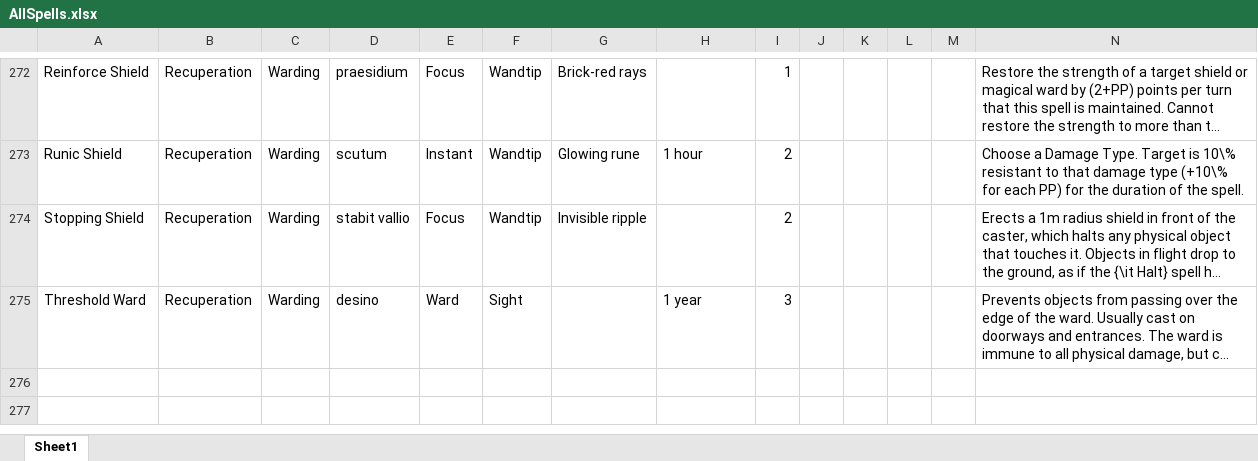
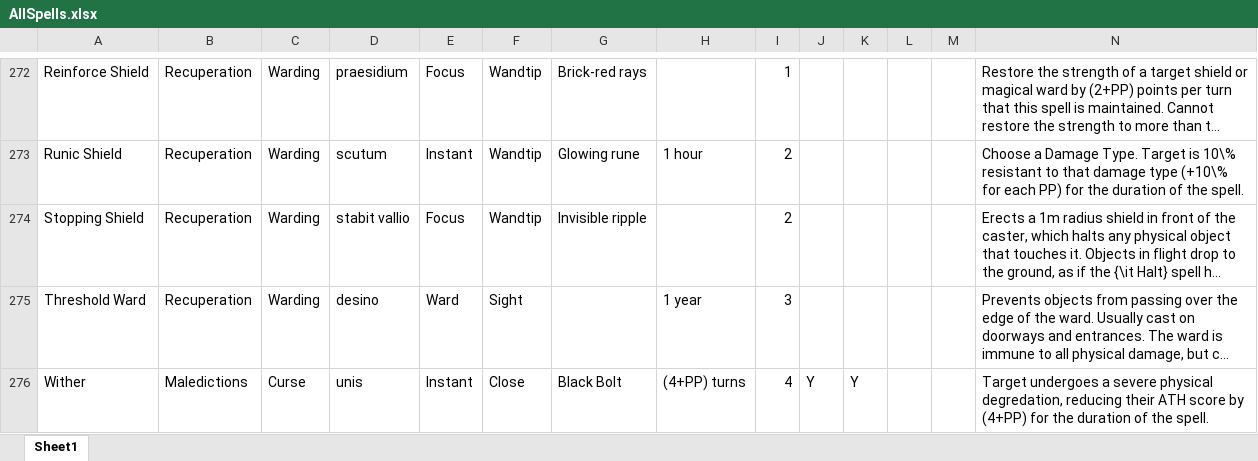
Before and after one commit to DrFraserGovil/HPRPG, an Excel workbook: CoreRulebook/Data/Spells/AllSpells.xlsx, sheet Sheet1, drawn as a sheet; only a part is shown, gaps mark what is left out; long unchanged cells end in …; values as stored, in another font and other column widths than the file's, no borders; rows hold the shown columns only; the diff names each change by its address in the sheet, - before the commit and + after, or states it on an @@ line.

```diff
--- a/CoreRulebook/Data/Spells/AllSpells.xlsx (sheet Sheet1)
+++ b/CoreRulebook/Data/Spells/AllSpells.xlsx (sheet Sheet1)
+row 276: Wither | Maledictions | Curse | unis | Instant | Close | Black Bolt | (4+PP) turns | 4 | Y | Y |  |  | Target undergoes a severe physical degredation, reducing their ATH score by (4+PP) for the duration of the spell.
```
Also changed, not shown: CoreRulebook/Data/skills.xlsx, 9 other files.
